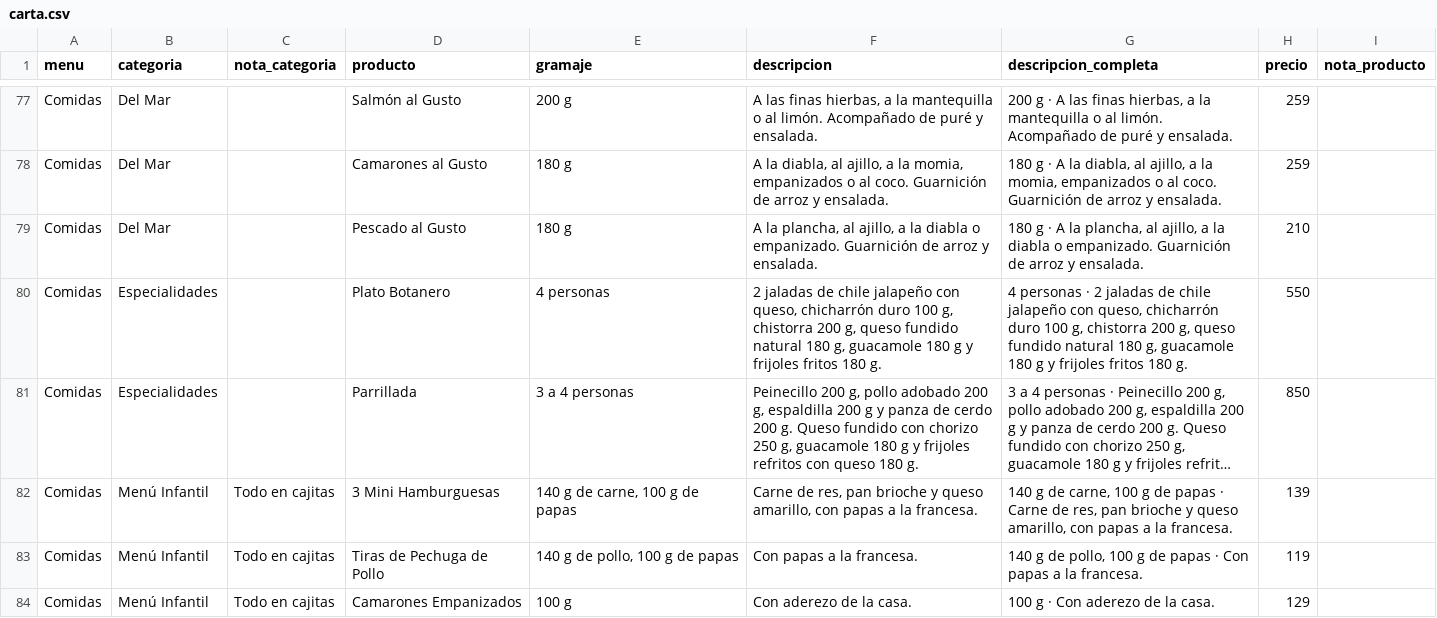
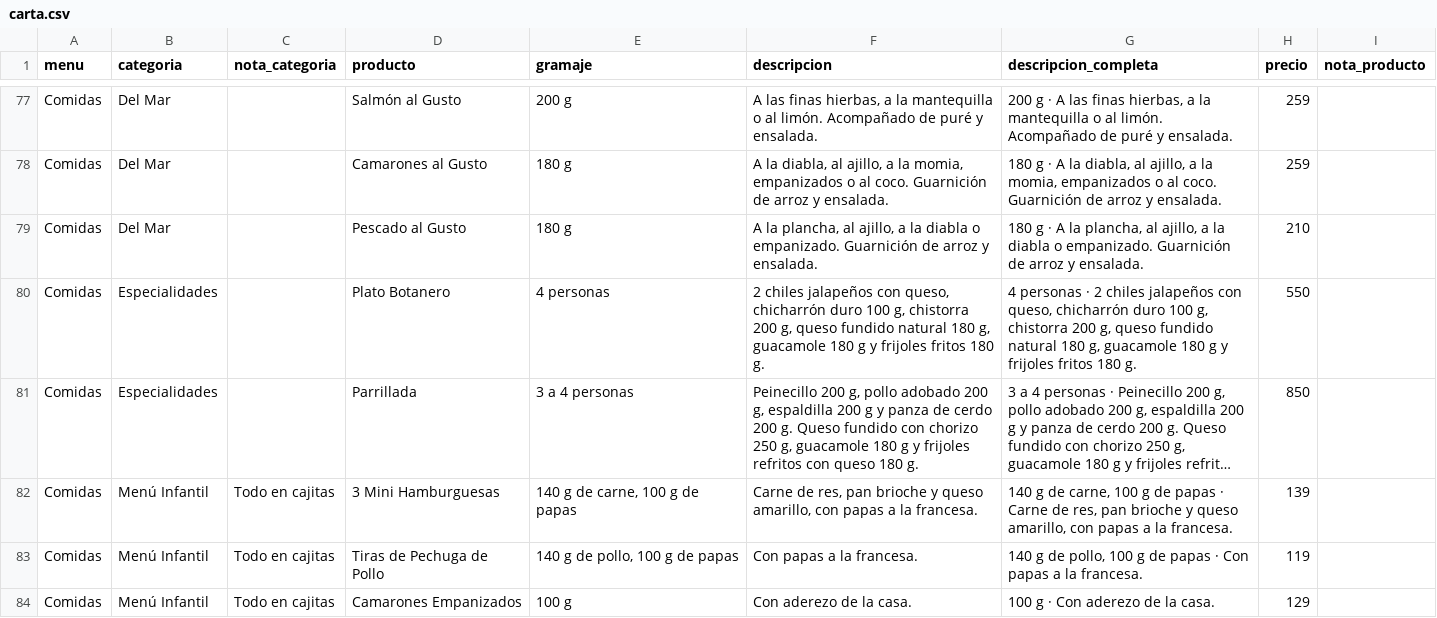
Before and after one commit to JesusGC290/menu-cache, a CSV file: exportacion/carta.csv, drawn as a sheet; only a part is shown, gaps mark what is left out; long unchanged cells end in …; the diff names each change by its address in the sheet, - before the commit and + after, or states it on an @@ line.

```diff
--- a/exportacion/carta.csv
+++ b/exportacion/carta.csv
-F80 (descripcion): 2 jaladas de chile jalapeño con queso,…
+F80 (descripcion): 2 chiles jalapeños con queso,…
-G80 (descripcion_completa): …· 2 jaladas de chile jalapeño con queso,…
+G80 (descripcion_completa): …· 2 chiles jalapeños con queso,…
```
Also changed, not shown: 3 other files.
